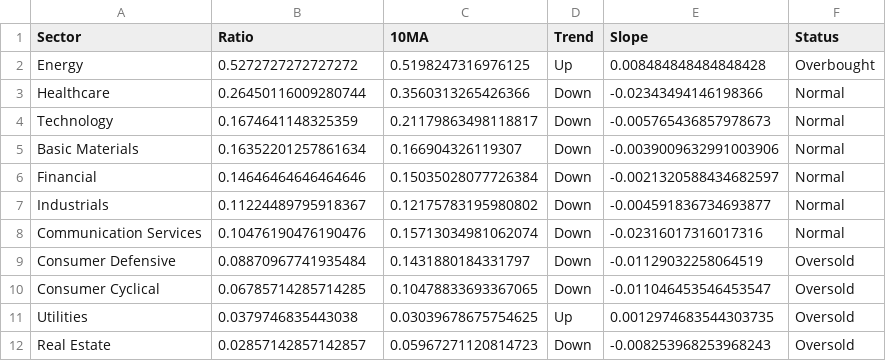
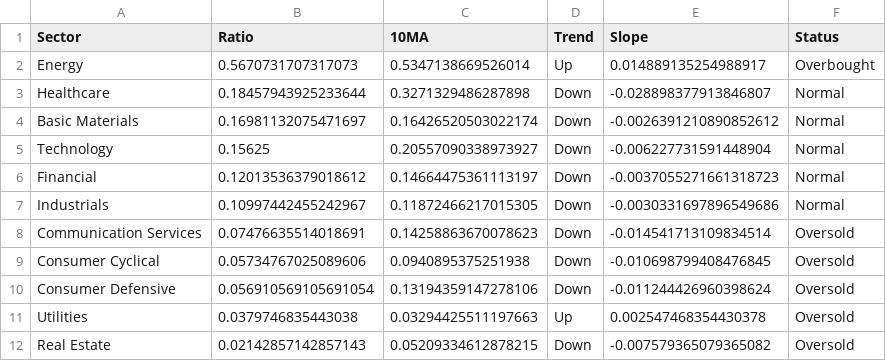
Before and after one commit to sydcurie/uptrend-dashboard, a CSV file: data/sector_summary.csv, drawn as a sheet.

```diff
--- a/data/sector_summary.csv
+++ b/data/sector_summary.csv
@@ -1,12 +1,12 @@
 Sector,Ratio,10MA,Trend,Slope,Status
-Energy,0.5272727272727272,0.5198247316976125,Up,0.008484848484848428,Overbought
-Healthcare,0.26450116009280744,0.3560313265426366,Down,-0.02343494146198366,Normal
-Technology,0.1674641148325359,0.21179863498118817,Down,-0.005765436857978673,Normal
-Basic Materials,0.16352201257861634,0.166904326119307,Down,-0.0039009632991003906,Normal
-Financial,0.14646464646464646,0.15035028077726384,Down,-0.0021320588434682597,Normal
-Industrials,0.11224489795918367,0.12175783195980802,Down,-0.004591836734693877,Normal
-Communication Services,0.10476190476190476,0.15713034981062074,Down,-0.02316017316017316,Normal
-Consumer Defensive,0.08870967741935484,0.1431880184331797,Down,-0.01129032258064519,Oversold
-Consumer Cyclical,0.06785714285714285,0.10478833693367065,Down,-0.011046453546453547,Oversold
-Utilities,0.0379746835443038,0.03039678675754625,Up,0.0012974683544303735,Oversold
-Real Estate,0.02857142857142857,0.05967271120814723,Down,-0.008253968253968243,Oversold
+Energy,0.5670731707317073,0.5347138669526014,Up,0.014889135254988917,Overbought
+Healthcare,0.18457943925233644,0.3271329486287898,Down,-0.028898377913846807,Normal
+Basic Materials,0.16981132075471697,0.16426520503022174,Down,-0.0026391210890852612,Normal
+Technology,0.15625,0.20557090338973927,Down,-0.006227731591448904,Normal
+Financial,0.12013536379018612,0.14664475361113197,Down,-0.0037055271661318723,Normal
+Industrials,0.10997442455242967,0.11872466217015305,Down,-0.0030331697896549686,Normal
+Communication Services,0.07476635514018691,0.14258863670078623,Down,-0.014541713109834514,Oversold
+Consumer Cyclical,0.05734767025089606,0.0940895375251938,Down,-0.010698799408476845,Oversold
+Consumer Defensive,0.056910569105691054,0.13194359147278106,Down,-0.011244426960398624,Oversold
+Utilities,0.0379746835443038,0.03294425511197663,Up,0.002547468354430378,Oversold
+Real Estate,0.02142857142857143,0.05209334612878215,Down,-0.007579365079365082,Oversold
```
Also changed, not shown: data/industry_summary.csv, data/sector_dispersion.csv, 2 other files.
